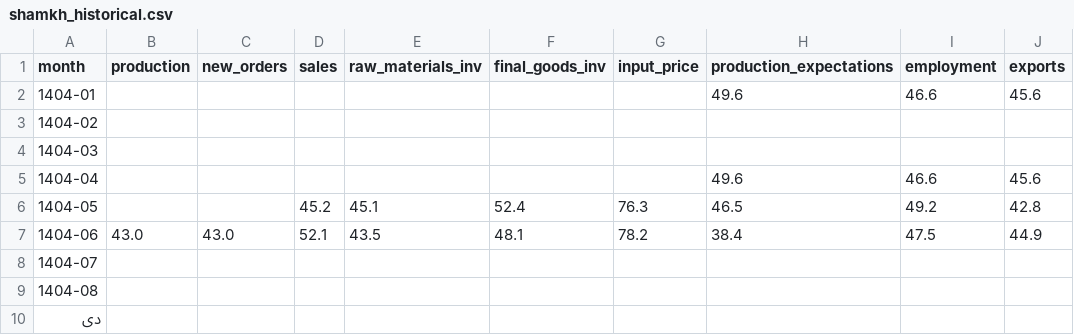
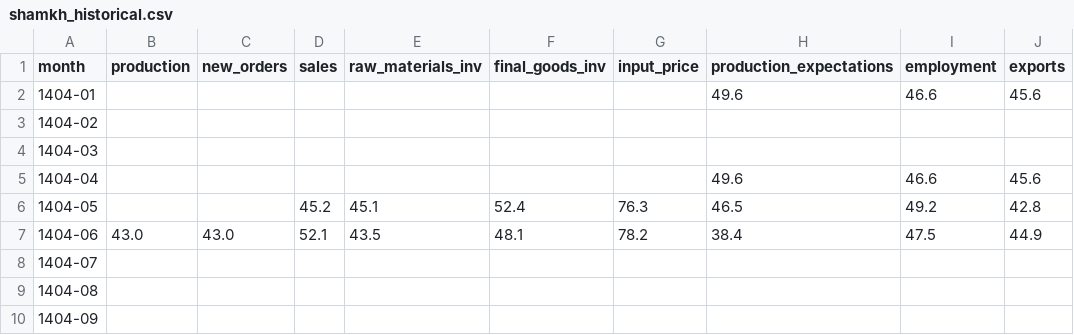
Before and after one commit to alisadeghiaghili/pmi-analyzer, a CSV file: data/shamkh_historical.csv, drawn as a sheet; only a part is shown; the diff names each change by its address in the sheet, - before the commit and + after, or states it on an @@ line.

Commit message:
fix(data): fix corrupted month label in historical CSV
Replace bare 'دی' with correct '1404-09' format

```diff
--- a/data/shamkh_historical.csv
+++ b/data/shamkh_historical.csv
-A10 (month): دی
+A10 (month): 1404-09
```
